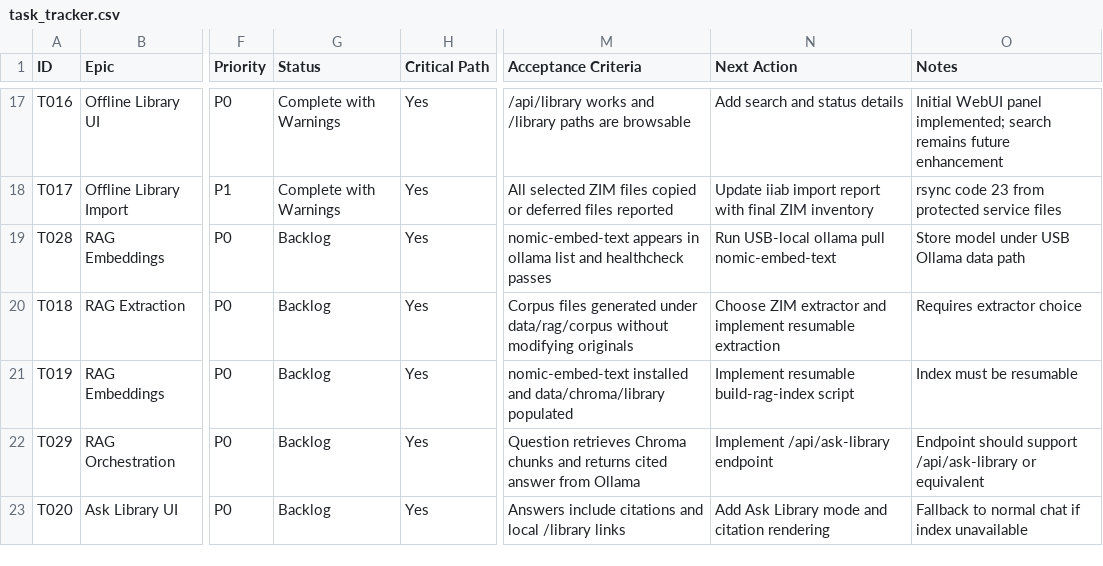
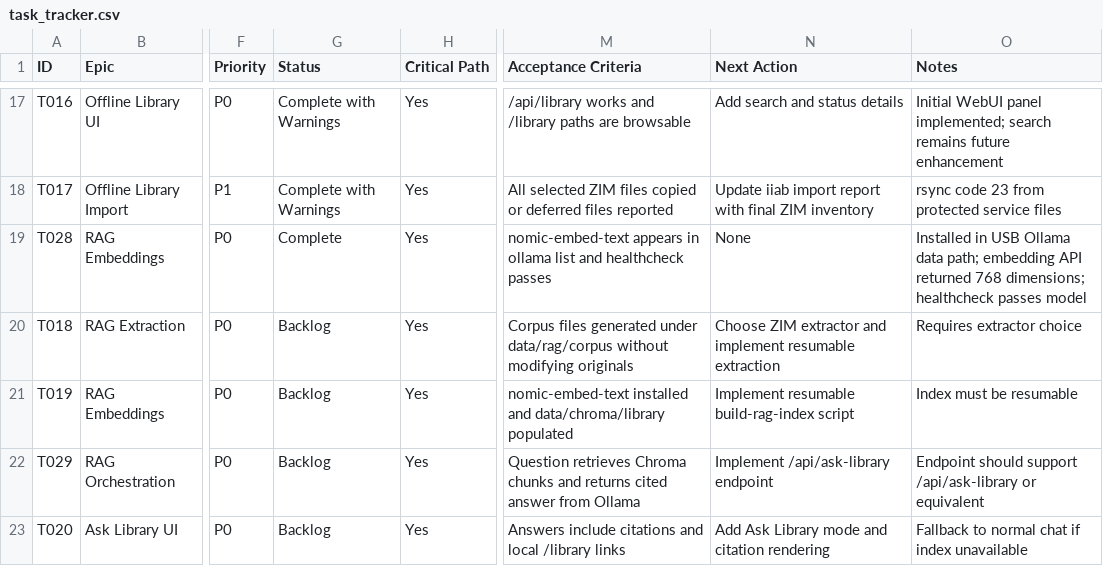
Before and after one commit to adcwrk/guide_stick, a CSV file: tracker/task_tracker.csv, drawn as a sheet; only a part is shown, gaps mark what is left out; the diff names each change by its address in the sheet, - before the commit and + after, or states it on an @@ line.

```diff
--- a/tracker/task_tracker.csv
+++ b/tracker/task_tracker.csv
-G19 (Status): Backlog
+G19 (Status): Complete
-N19 (Next Action): Run USB-local ollama pull nomic-embed-text
+N19 (Next Action): None
-O19 (Notes): Store model under USB Ollama data path
+O19 (Notes): Installed in USB Ollama data path; embedding API returned 768 dimensions; healthcheck passes model
```
Also changed, not shown: 6 other files.
